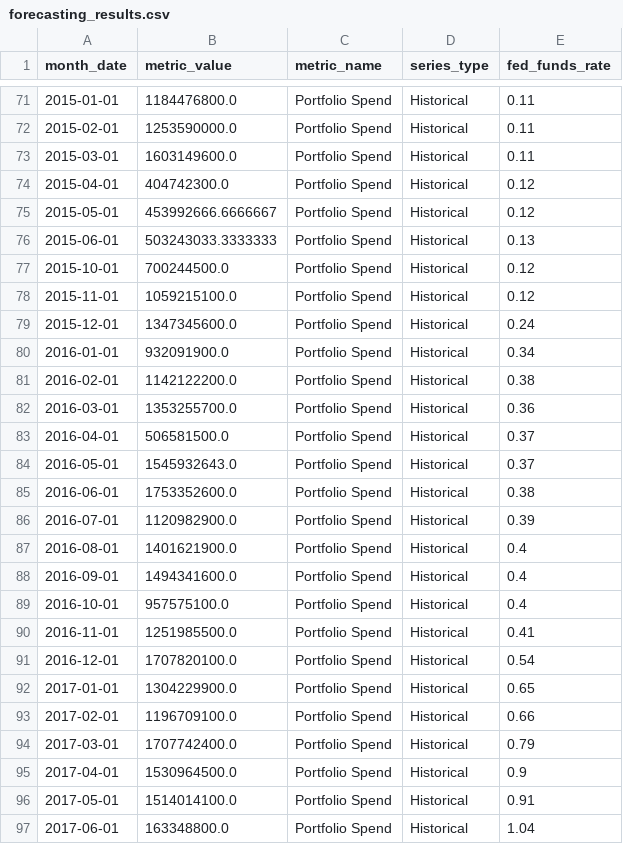
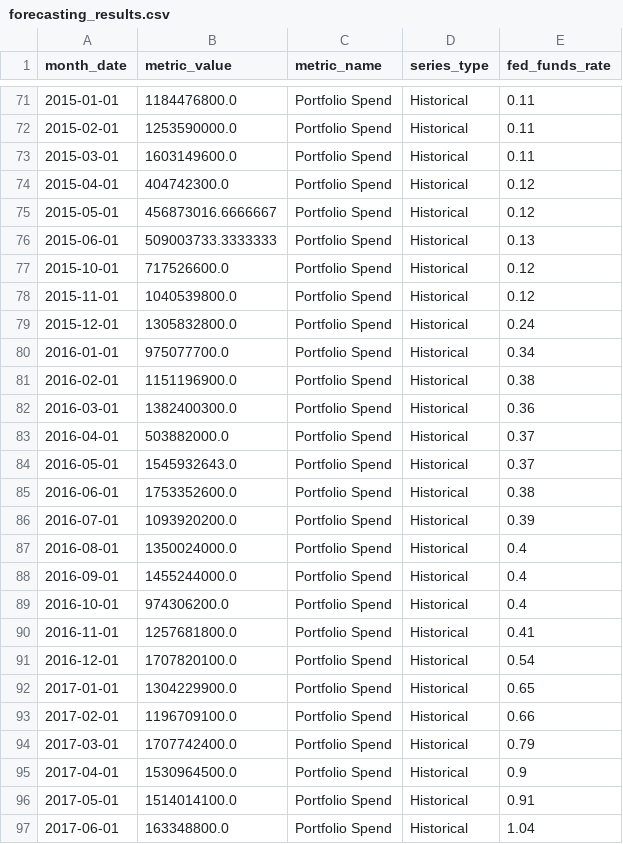
Before and after one commit to MarkusTsui/small-business-credit-predictive-analytics, a CSV file: data/forecasting_results.csv, drawn as a sheet; only a part is shown, gaps mark what is left out; the diff covers the shown part only.

```diff
--- a/data/forecasting_results.csv
+++ b/data/forecasting_results.csv
@@ -74,18 +74,18 @@ month_date,metric_value,metric_name,series_type,fed_funds_rate
 2015-04-01,404742300.0,Portfolio Spend,Historical,0.12
-2015-05-01,453992666.6666667,Portfolio Spend,Historical,0.12
-2015-06-01,503243033.3333333,Portfolio Spend,Historical,0.13
-2015-10-01,700244500.0,Portfolio Spend,Historical,0.12
-2015-11-01,1059215100.0,Portfolio Spend,Historical,0.12
-2015-12-01,1347345600.0,Portfolio Spend,Historical,0.24
-2016-01-01,932091900.0,Portfolio Spend,Historical,0.34
-2016-02-01,1142122200.0,Portfolio Spend,Historical,0.38
-2016-03-01,1353255700.0,Portfolio Spend,Historical,0.36
-2016-04-01,506581500.0,Portfolio Spend,Historical,0.37
+2015-05-01,456873016.6666667,Portfolio Spend,Historical,0.12
+2015-06-01,509003733.3333333,Portfolio Spend,Historical,0.13
+2015-10-01,717526600.0,Portfolio Spend,Historical,0.12
+2015-11-01,1040539800.0,Portfolio Spend,Historical,0.12
+2015-12-01,1305832800.0,Portfolio Spend,Historical,0.24
+2016-01-01,975077700.0,Portfolio Spend,Historical,0.34
+2016-02-01,1151196900.0,Portfolio Spend,Historical,0.38
+2016-03-01,1382400300.0,Portfolio Spend,Historical,0.36
+2016-04-01,503882000.0,Portfolio Spend,Historical,0.37
 2016-05-01,1545932643.0,Portfolio Spend,Historical,0.37
 2016-06-01,1753352600.0,Portfolio Spend,Historical,0.38
-2016-07-01,1120982900.0,Portfolio Spend,Historical,0.39
-2016-08-01,1401621900.0,Portfolio Spend,Historical,0.4
-2016-09-01,1494341600.0,Portfolio Spend,Historical,0.4
-2016-10-01,957575100.0,Portfolio Spend,Historical,0.4
-2016-11-01,1251985500.0,Portfolio Spend,Historical,0.41
+2016-07-01,1093920200.0,Portfolio Spend,Historical,0.39
+2016-08-01,1350024000.0,Portfolio Spend,Historical,0.4
+2016-09-01,1455244000.0,Portfolio Spend,Historical,0.4
+2016-10-01,974306200.0,Portfolio Spend,Historical,0.4
+2016-11-01,1257681800.0,Portfolio Spend,Historical,0.41
 2016-12-01,1707820100.0,Portfolio Spend,Historical,0.54
```
Also changed, not shown: 25 edited cells elsewhere in this file, 4 other files.
